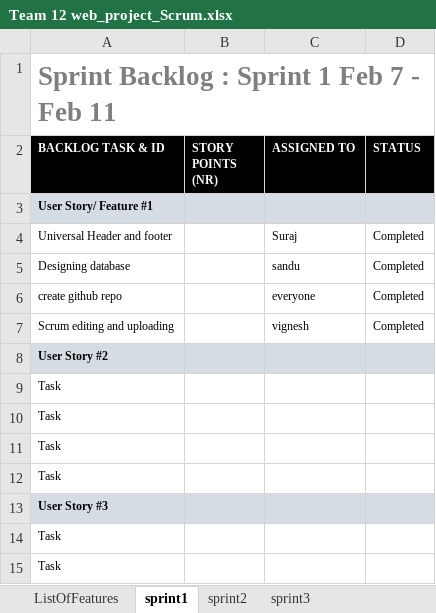
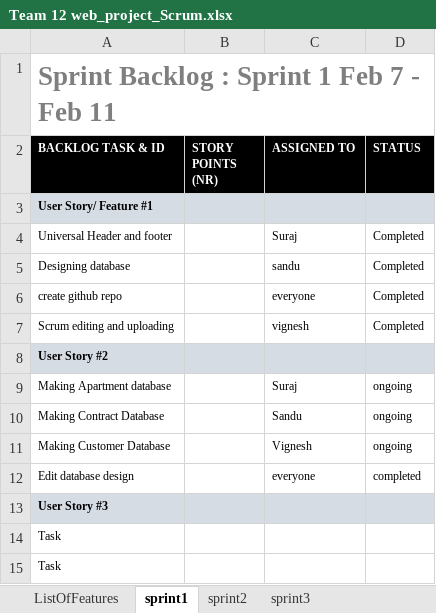
Before and after one commit to SanduPalii/team12wp, an Excel workbook: Team 12 web_project_Scrum.xlsx, sheet sprint1, drawn as a sheet; only a part is shown; values as stored, in another font and other column widths than the file's, no borders; charts and pictures not drawn; removed rows and columns are numbered as before the commit, all else as after; the diff names each change by its address in the sheet, - before the commit and + after, or states it on an @@ line.

Commit message:
updated scrum

```diff
--- a/Team 12 web_project_Scrum.xlsx (sheet sprint1)
+++ b/Team 12 web_project_Scrum.xlsx (sheet sprint1)
-row 9: Task
-row 10: Task
-row 11: Task
-row 12: Task
+row 9: Making Apartment database |  | Suraj | ongoing
+row 10: Making Contract Database |  | Sandu | ongoing
+row 11: Making Customer Database |  | Vignesh | ongoing
+row 12: Edit database design |  | everyone | completed
```
Also changed, not shown: charts or pictures, 1 other file.
